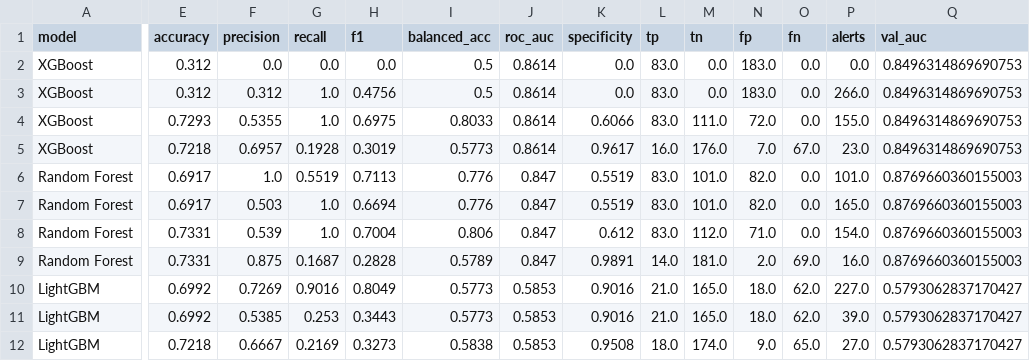
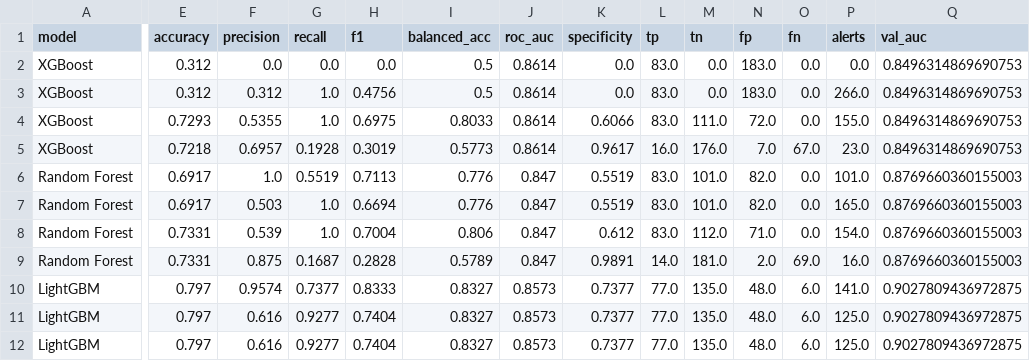
Before and after one commit to Ranga428/Rapid-Relay-Pre-Prototype, a CSV file: flood_preprototype/ml_report/ml_comparison_report_test.csv, drawn as a sheet; only a part is shown, gaps mark what is left out; the diff covers the shown part only; the diff names each change by its address in the sheet, - before the commit and + after, or states it on an @@ line.

```diff
--- a/flood_preprototype/ml_report/ml_comparison_report_test.csv
+++ b/flood_preprototype/ml_report/ml_comparison_report_test.csv
-E10:E11 (accuracy): 0.6992
+E10:E11 (accuracy): 0.797
-F10 (precision): 0.7269
+F10 (precision): 0.9574
-G10 (recall): 0.9016
+G10 (recall): 0.7377
-H10 (f1): 0.8049
+H10 (f1): 0.8333
-I10:I11 (balanced_acc): 0.5773
+I10:I11 (balanced_acc): 0.8327
-J10:J12 (roc_auc): 0.5853
+J10:J12 (roc_auc): 0.8573
-K10:K11 (specificity): 0.9016
+K10:K11 (specificity): 0.7377
-L10:L11 (tp): 21.0
+L10:L11 (tp): 77.0
-M10:M11 (tn): 165.0
+M10:M11 (tn): 135.0
-N10:N11 (fp): 18.0
+N10:N11 (fp): 48.0
-O10:O11 (fn): 62.0
+O10:O11 (fn): 6.0
-P10 (alerts): 227.0
+P10 (alerts): 141.0
-Q10:Q12 (val_auc): 0.5793062837170427
+Q10:Q12 (val_auc): 0.9027809436972875
-F11 (precision): 0.5385
+F11 (precision): 0.616
-G11 (recall): 0.253
+G11 (recall): 0.9277
-H11 (f1): 0.3443
+H11 (f1): 0.7404
-P11 (alerts): 39.0
+P11 (alerts): 125.0
-E12 (accuracy): 0.7218
+E12 (accuracy): 0.797
-F12 (precision): 0.6667
+F12 (precision): 0.616
-G12 (recall): 0.2169
+G12 (recall): 0.9277
-H12 (f1): 0.3273
+H12 (f1): 0.7404
-I12 (balanced_acc): 0.5838
+I12 (balanced_acc): 0.8327
-K12 (specificity): 0.9508
+K12 (specificity): 0.7377
-L12 (tp): 18.0
+L12 (tp): 77.0
-M12 (tn): 174.0
+M12 (tn): 135.0
-N12 (fp): 9.0
+N12 (fp): 48.0
-O12 (fn): 65.0
+O12 (fn): 6.0
-P12 (alerts): 27.0
+P12 (alerts): 125.0
```
Also changed, not shown: 1 added row, 1 removed row and 37 edited cells elsewhere in this file, flood_preprototype/data/sensor/combined_sensor_context.csv, flood_preprototype/ml_report/roc_auc_concise_summary_test.csv, 22 other files.
